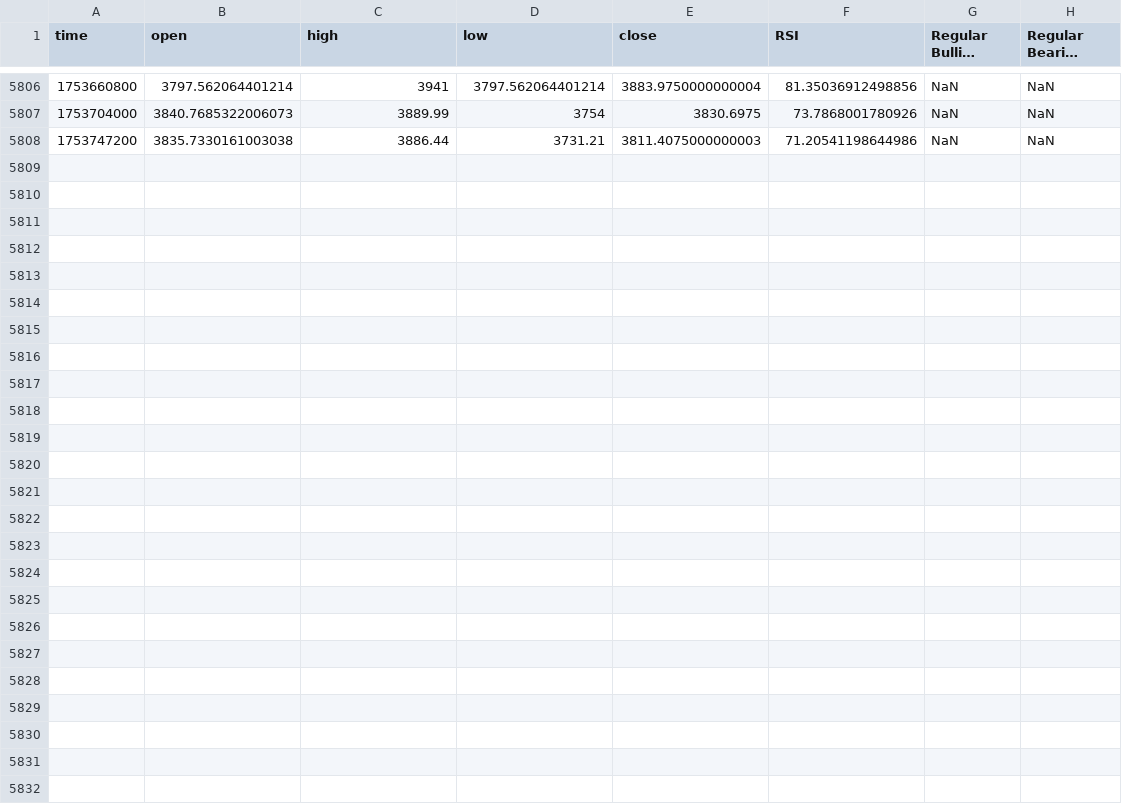
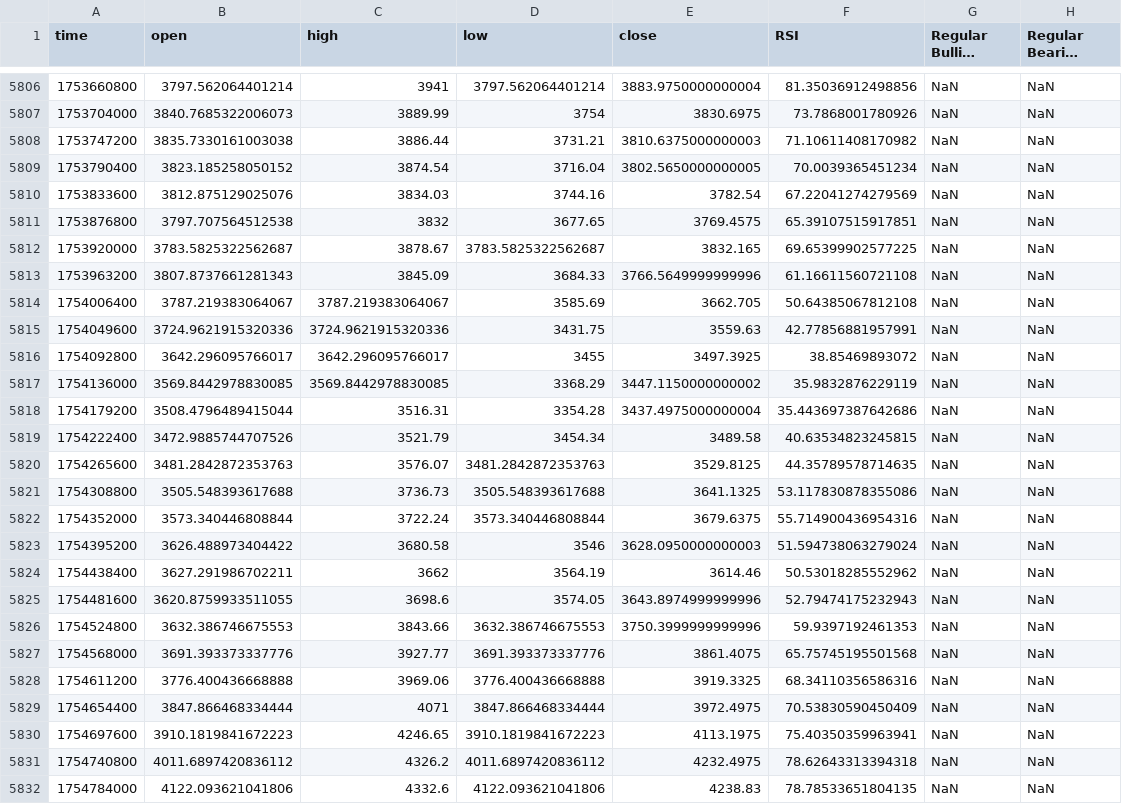
Before and after one commit to ra3050/make-fortune, a CSV file: nextjs-app/public/ETHUSDT/720.csv, drawn as a sheet; only a part is shown, gaps mark what is left out; long unchanged cells end in …; the diff names each change by its address in the sheet, - before the commit and + after, or states it on an @@ line.

```diff
--- a/nextjs-app/public/ETHUSDT/720.csv
+++ b/nextjs-app/public/ETHUSDT/720.csv
-E5808 (close): 3811.4075000000003
+E5808 (close): 3810.6375000000003
-F5808 (RSI): 71.20541198644986
+F5808 (RSI): 71.10611408170982
+row 5809: 1753790400 | 3823.185258050152 | 3874.54 | 3716.04 | 3802.5650000000005 | 70.0039365451234 | NaN | NaN
+row 5810: 1753833600 | 3812.875129025076 | 3834.03 | 3744.16 | 3782.54 | 67.22041274279569 | NaN | NaN
+row 5811: 1753876800 | 3797.707564512538 | 3832 | 3677.65 | 3769.4575 | 65.39107515917851 | NaN | NaN
+row 5812: 1753920000 | 3783.5825322562687 | 3878.67 | 3783.5825322562687 | 3832.165 | 69.65399902577225 | NaN | NaN
+row 5813: 1753963200 | 3807.8737661281343 | 3845.09 | 3684.33 | 3766.5649999999996 | 61.16611560721108 | NaN | NaN
+row 5814: 1754006400 | 3787.219383064067 | 3787.219383064067 | 3585.69 | 3662.705 | 50.64385067812108 | NaN | NaN
+row 5815: 1754049600 | 3724.9621915320336 | 3724.9621915320336 | 3431.75 | 3559.63 | 42.77856881957991 | NaN | NaN
+row 5816: 1754092800 | 3642.296095766017 | 3642.296095766017 | 3455 | 3497.3925 | 38.85469893072 | NaN | NaN
+row 5817: 1754136000 | 3569.8442978830085 | 3569.8442978830085 | 3368.29 | 3447.1150000000002 | 35.9832876229119 | NaN | NaN
+row 5818: 1754179200 | 3508.4796489415044 | 3516.31 | 3354.28 | 3437.4975000000004 | 35.443697387642686 | NaN | NaN
+row 5819: 1754222400 | 3472.9885744707526 | 3521.79 | 3454.34 | 3489.58 | 40.63534823245815 | NaN | NaN
+row 5820: 1754265600 | 3481.2842872353763 | 3576.07 | 3481.2842872353763 | 3529.8125 | 44.35789578714635 | NaN | NaN
+row 5821: 1754308800 | 3505.548393617688 | 3736.73 | 3505.548393617688 | 3641.1325 | 53.117830878355086 | NaN | NaN
+row 5822: 1754352000 | 3573.340446808844 | 3722.24 | 3573.340446808844 | 3679.6375 | 55.714900436954316 | NaN | NaN
+row 5823: 1754395200 | 3626.488973404422 | 3680.58 | 3546 | 3628.0950000000003 | 51.594738063279024 | NaN | NaN
+row 5824: 1754438400 | 3627.291986702211 | 3662 | 3564.19 | 3614.46 | 50.53018285552962 | NaN | NaN
+row 5825: 1754481600 | 3620.8759933511055 | 3698.6 | 3574.05 | 3643.8974999999996 | 52.79474175232943 | NaN | NaN
+row 5826: 1754524800 | 3632.386746675553 | 3843.66 | 3632.386746675553 | 3750.3999999999996 | 59.9397192461353 | NaN | NaN
+row 5827: 1754568000 | 3691.393373337776 | 3927.77 | 3691.393373337776 | 3861.4075 | 65.75745195501568 | NaN | NaN
+row 5828: 1754611200 | 3776.400436668888 | 3969.06 | 3776.400436668888 | 3919.3325 | 68.34110356586316 | NaN | NaN
+row 5829: 1754654400 | 3847.866468334444 | 4071 | 3847.866468334444 | 3972.4975 | 70.53830590450409 | NaN | NaN
+row 5830: 1754697600 | 3910.1819841672223 | 4246.65 | 3910.1819841672223 | 4113.1975 | 75.40350359963941 | NaN | NaN
+row 5831: 1754740800 | 4011.6897420836112 | 4326.2 | 4011.6897420836112 | 4232.4975 | 78.62643313394318 | NaN | NaN
+row 5832: 1754784000 | 4122.093621041806 | 4332.6 | 4122.093621041806 | 4238.83 | 78.78533651804135 | NaN | NaN
```
Also changed, not shown: nextjs-app/public/ETHUSDT/1D.csv, 2 other files.
